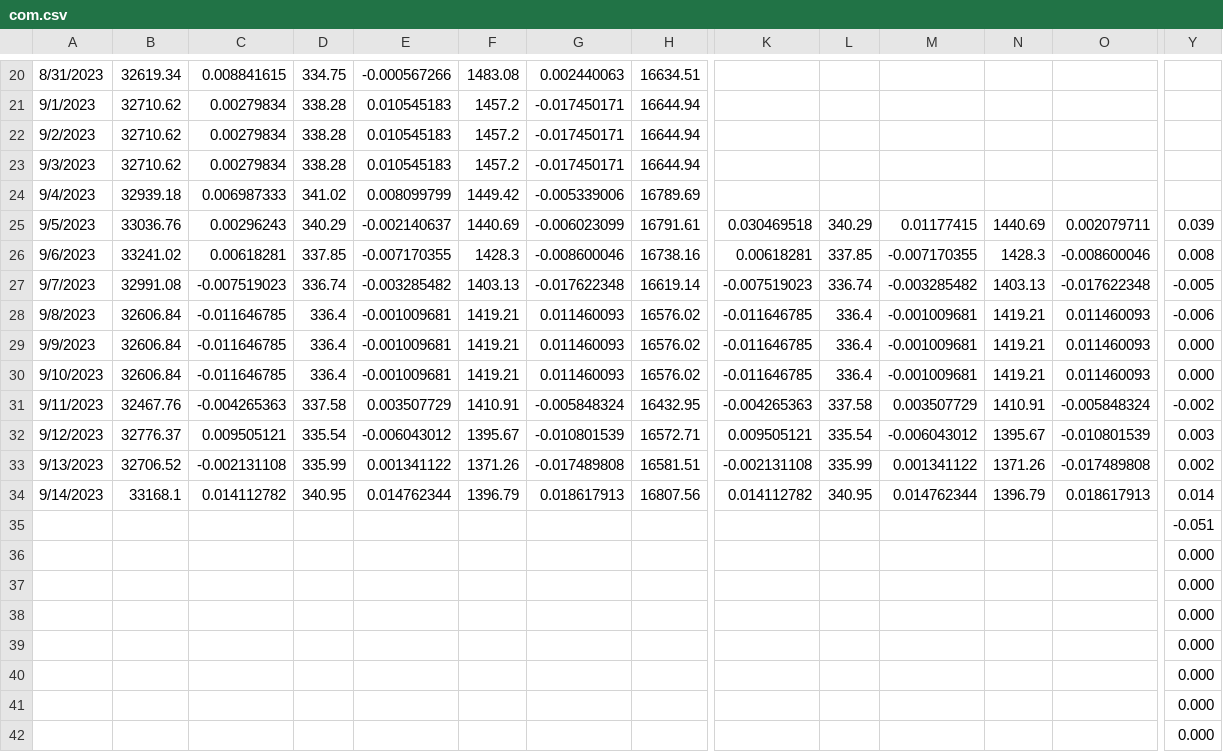
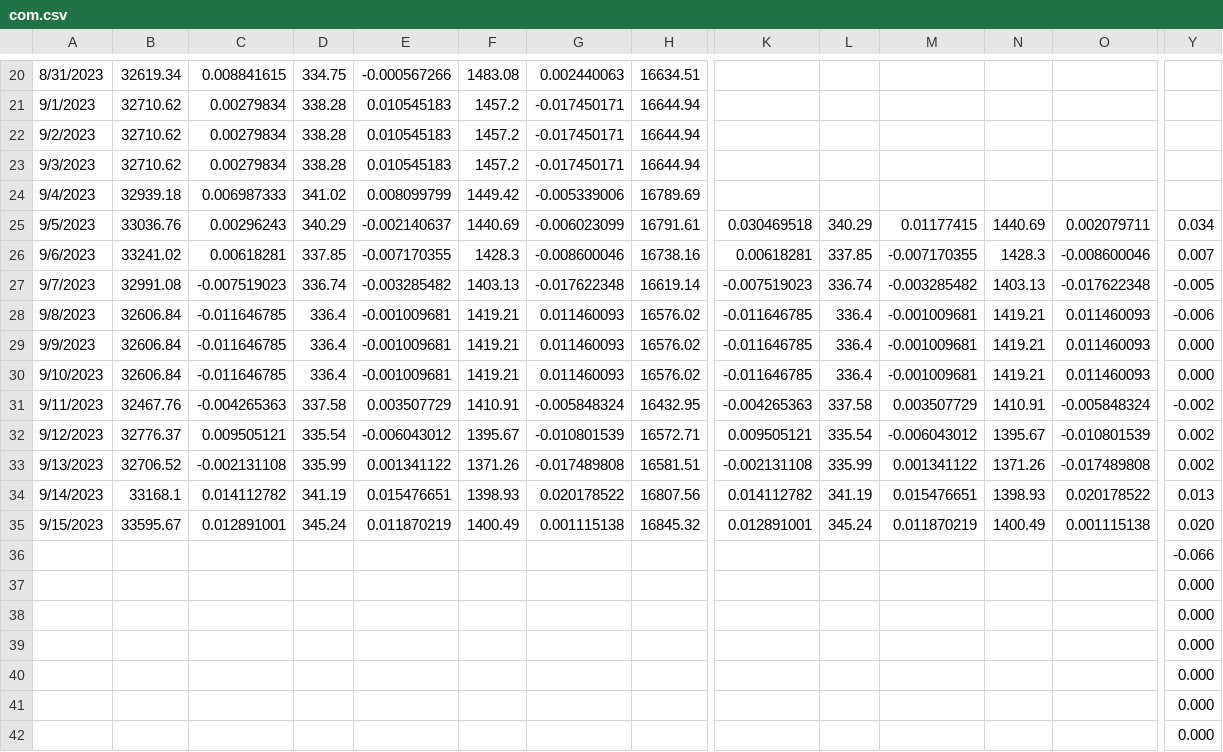
Before and after one commit to jjmerits/Dashboard, a CSV file: com.csv, drawn as a sheet; only a part is shown, gaps mark what is left out; removed rows and columns are numbered as before the commit, all else as after; rows hold the shown columns only; the diff names each change by its address in the sheet, - before the commit and + after, or states it on an @@ line.

```diff
--- a/com.csv
+++ b/com.csv
-Y25: 0.039
+Y25: 0.034
-Y26: 0.008
+Y26: 0.007
-Y32: 0.003
+Y32: 0.002
-D34: 340.95
+D34: 341.19
-E34: 0.014762344
+E34: 0.015476651
-F34: 1396.79
+F34: 1398.93
-G34: 0.018617913
+G34: 0.020178522
-L34: 340.95
+L34: 341.19
-M34: 0.014762344
+M34: 0.015476651
-N34: 1396.79
+N34: 1398.93
-O34: 0.018617913
+O34: 0.020178522
-Y34: 0.014
+Y34: 0.013
-row 35:  |  |  |  |  |  |  |  |  |  |  |  |  | -0.051
-row 36:  |  |  |  |  |  |  |  |  |  |  |  |  | 0.000
+row 35: 9/15/2023 | 33595.67 | 0.012891001 | 345.24 | 0.011870219 | 1400.49 | 0.001115138 | 16845.32 | 0.012891001 | 345.24 | 0.011870219 | 1400.49 | 0.001115138 | 0.020
+row 36:  |  |  |  |  |  |  |  |  |  |  |  |  | -0.066
```
Also changed, not shown: dash.csv.
